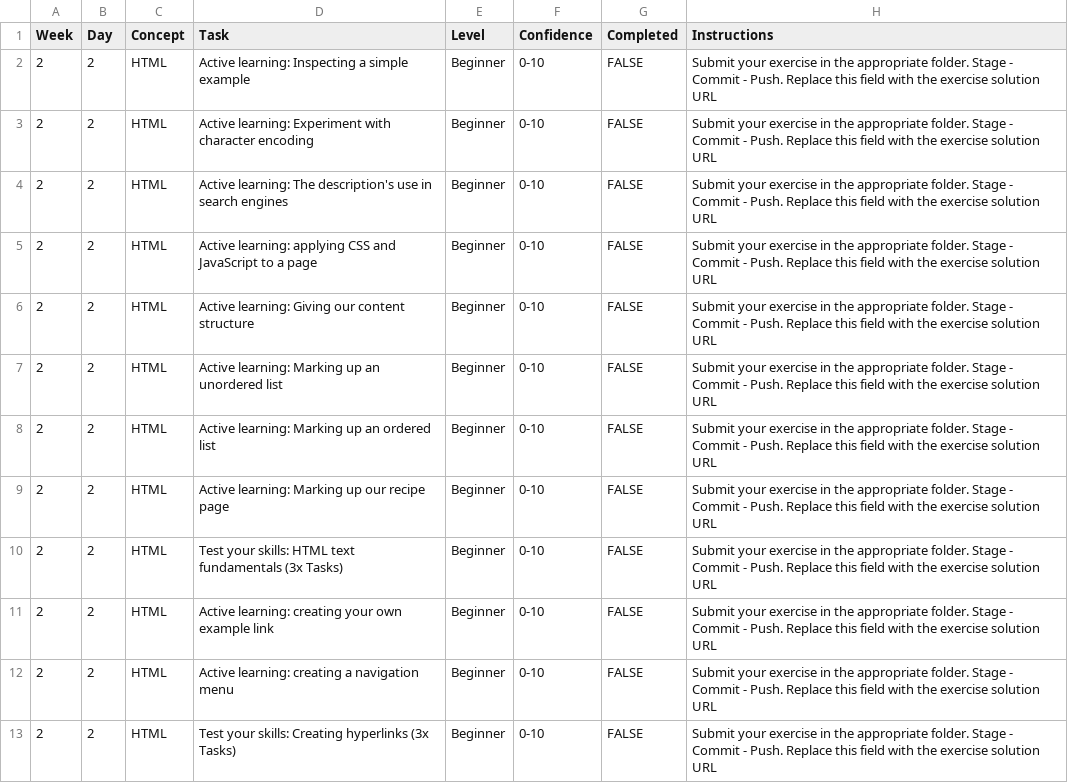
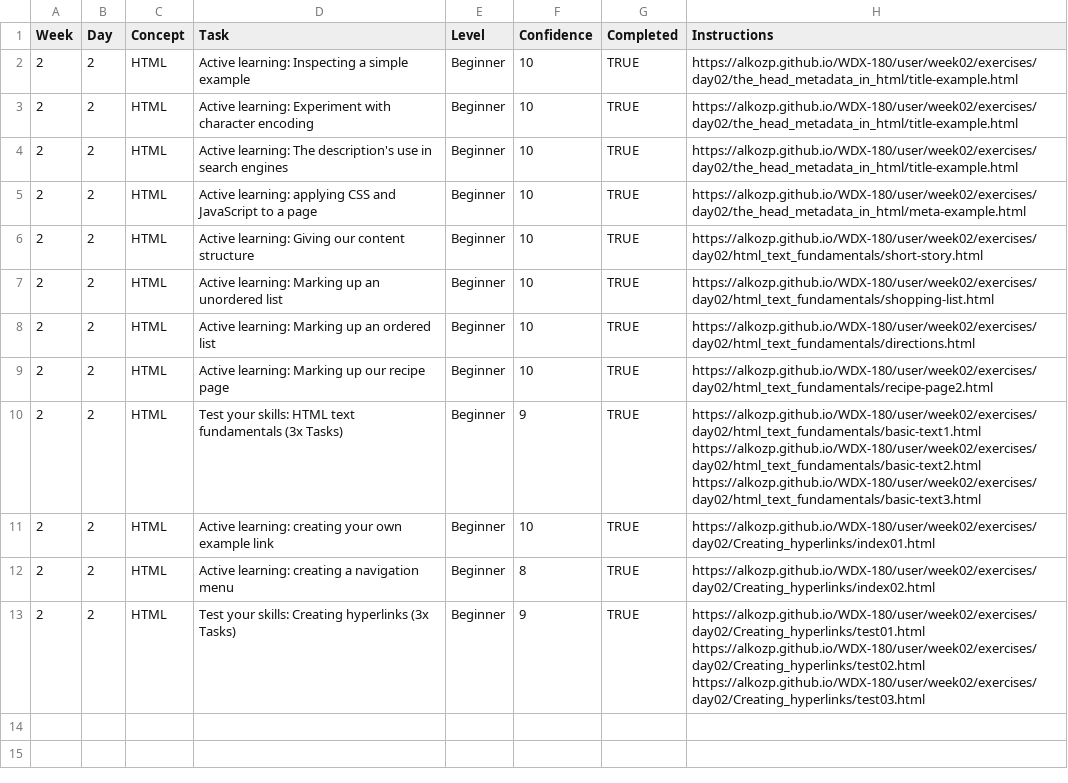
Before and after one commit to alkozp/WDX-180, a CSV file: user/week02/progress/progress.w02.d02.csv, drawn as a sheet.

Commit message:
W2D2 progress updated

```diff
--- a/user/week02/progress/progress.w02.d02.csv
+++ b/user/week02/progress/progress.w02.d02.csv
@@ -1,13 +1,13 @@
 Week,Day,Concept,Task,Level,Confidence,Completed,Instructions
-2,2,HTML,Active learning: Inspecting a simple example,Beginner,0-10,FALSE,Submit your exercise in the appropriate folder. Stage - Commit - Push. Replace this field with the exercise solution URL
-2,2,HTML,Active learning: Experiment with character encoding,Beginner,0-10,FALSE,Submit your exercise in the appropriate folder. Stage - Commit - Push. Replace this field with the exercise solution URL
-2,2,HTML,Active learning: The description's use in search engines,Beginner,0-10,FALSE,Submit your exercise in the appropriate folder. Stage - Commit - Push. Replace this field with the exercise solution URL
-2,2,HTML,Active learning: applying CSS and JavaScript to a page,Beginner,0-10,FALSE,Submit your exercise in the appropriate folder. Stage - Commit - Push. Replace this field with the exercise solution URL
-2,2,HTML,Active learning: Giving our content structure,Beginner,0-10,FALSE,Submit your exercise in the appropriate folder. Stage - Commit - Push. Replace this field with the exercise solution URL
-2,2,HTML,Active learning: Marking up an unordered list,Beginner,0-10,FALSE,Submit your exercise in the appropriate folder. Stage - Commit - Push. Replace this field with the exercise solution URL
-2,2,HTML,Active learning: Marking up an ordered list,Beginner,0-10,FALSE,Submit your exercise in the appropriate folder. Stage - Commit - Push. Replace this field with the exercise solution URL
-2,2,HTML,Active learning: Marking up our recipe page,Beginner,0-10,FALSE,Submit your exercise in the appropriate folder. Stage - Commit - Push. Replace this field with the exercise solution URL
-2,2,HTML,Test your skills: HTML text fundamentals (3x Tasks),Beginner,0-10,FALSE,Submit your exercise in the appropriate folder. Stage - Commit - Push. Replace this field with the exercise solution URL
-2,2,HTML,Active learning: creating your own example link,Beginner,0-10,FALSE,Submit your exercise in the appropriate folder. Stage - Commit - Push. Replace this field with the exercise solution URL
-2,2,HTML,Active learning: creating a navigation menu,Beginner,0-10,FALSE,Submit your exercise in the appropriate folder. Stage - Commit - Push. Replace this field with the exercise solution URL
-2,2,HTML,Test your skills: Creating hyperlinks (3x Tasks),Beginner,0-10,FALSE,Submit your exercise in the appropriate folder. Stage - Commit - Push. Replace this field with the exercise solution URL
+2,2,HTML,Active learning: Inspecting a simple example,Beginner,10,TRUE,https://alkozp.github.io/WDX-180/user/week02/exercises/day02/the_head_metadata_in_html/title-example.html
+2,2,HTML,Active learning: Experiment with character encoding,Beginner,10,TRUE,https://alkozp.github.io/WDX-180/user/week02/exercises/day02/the_head_metadata_in_html/title-example.html
+2,2,HTML,Active learning: The description's use in search engines,Beginner,10,TRUE,https://alkozp.github.io/WDX-180/user/week02/exercises/day02/the_head_metadata_in_html/title-example.html
+2,2,HTML,Active learning: applying CSS and JavaScript to a page,Beginner,10,TRUE,https://alkozp.github.io/WDX-180/user/week02/exercises/day02/the_head_metadata_in_html/meta-example.html
+2,2,HTML,Active learning: Giving our content structure,Beginner,10,TRUE,https://alkozp.github.io/WDX-180/user/week02/exercises/day02/html_text_fundamentals/short-story.html
+2,2,HTML,Active learning: Marking up an unordered list,Beginner,10,TRUE,https://alkozp.github.io/WDX-180/user/week02/exercises/day02/html_text_fundamentals/shopping-list.html
+2,2,HTML,Active learning: Marking up an ordered list,Beginner,10,TRUE,https://alkozp.github.io/WDX-180/user/week02/exercises/day02/html_text_fundamentals/directions.html
+2,2,HTML,Active learning: Marking up our recipe page,Beginner,10,TRUE,https://alkozp.github.io/WDX-180/user/week02/exercises/day02/html_text_fundamentals/recipe-page2.html
+2,2,HTML,Test your skills: HTML text fundamentals (3x Tasks),Beginner,9,TRUE,https://alkozp.github.io/WDX-180/user/week02/exercises/day02/html_text_fundamentals/basic-text1.html https://alkozp.github.io/WDX-180/user/week02/exercises/day02/html_text_fundamentals/basic-text2.html https://alkozp.github.io/WDX-180/user/week02/exercises/day02/html_text_fundamentals/basic-text3.html
+2,2,HTML,Active learning: creating your own example link,Beginner,10,TRUE,https://alkozp.github.io/WDX-180/user/week02/exercises/day02/Creating_hyperlinks/index01.html
+2,2,HTML,Active learning: creating a navigation menu,Beginner,8,TRUE,https://alkozp.github.io/WDX-180/user/week02/exercises/day02/Creating_hyperlinks/index02.html
+2,2,HTML,Test your skills: Creating hyperlinks (3x Tasks),Beginner,9,TRUE,https://alkozp.github.io/WDX-180/user/week02/exercises/day02/Creating_hyperlinks/test01.html https://alkozp.github.io/WDX-180/user/week02/exercises/day02/Creating_hyperlinks/test02.html https://alkozp.github.io/WDX-180/user/week02/exercises/day02/Creating_hyperlinks/test03.html
```
